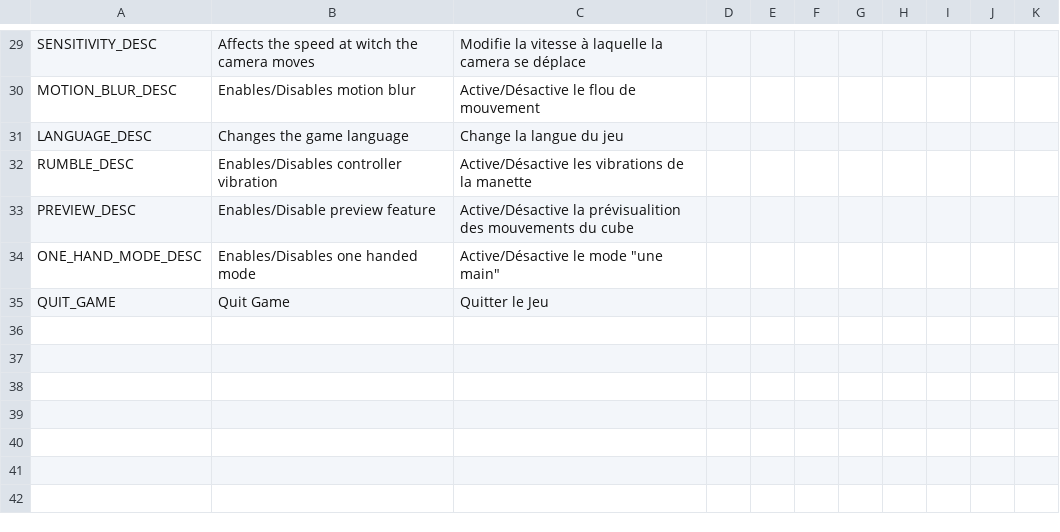
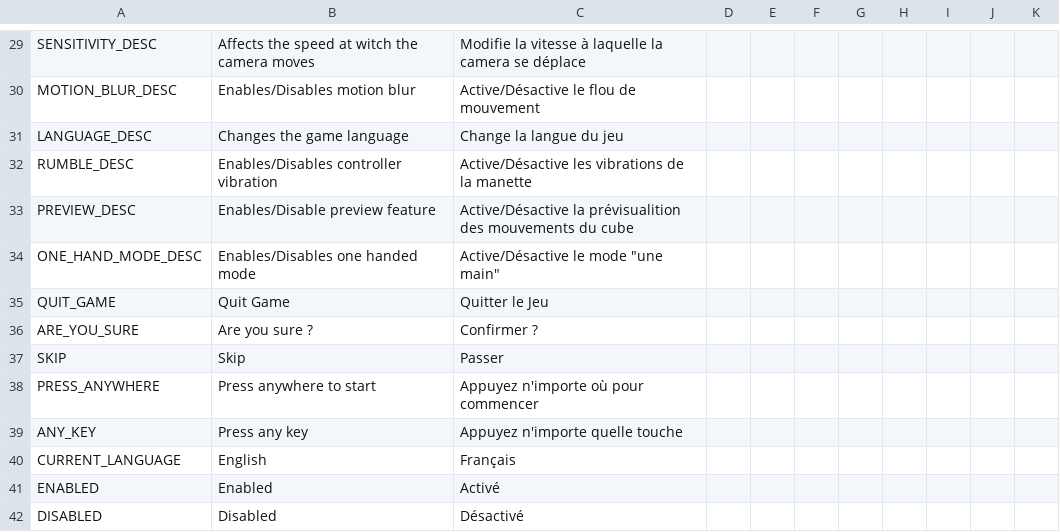
Before and after one commit to S-oul/AstroCube_Team_05, a CSV file: Assets/Game/Resources/Localization/MENU.csv, drawn as a sheet; only a part is shown, gaps mark what is left out.

Commit message:
ADD localization on the main menu

```diff
--- a/Assets/Game/Resources/Localization/MENU.csv
+++ b/Assets/Game/Resources/Localization/MENU.csv
@@ -35 +35,8 @@ ONE_HAND_MODE_DESC;Enables/Disables one handed mode;Active/Désactive le mode "u
 QUIT_GAME;Quit Game;Quitter le Jeu;;;;;;;;
+ARE_YOU_SURE;Are you sure ?;Confirmer ?;;;;;;;;
+SKIP;Skip;Passer;;;;;;;;
+PRESS_ANYWHERE;Press anywhere to start;Appuyez n'importe où pour commencer;;;;;;;;
+ANY_KEY;Press any key;Appuyez n'importe quelle touche;;;;;;;;
+CURRENT_LANGUAGE;English;Français;;;;;;;;
+ENABLED;Enabled;Activé;;;;;;;;
+DISABLED;Disabled;Désactivé;;;;;;;;
```
Also changed, not shown: 22 other files.
